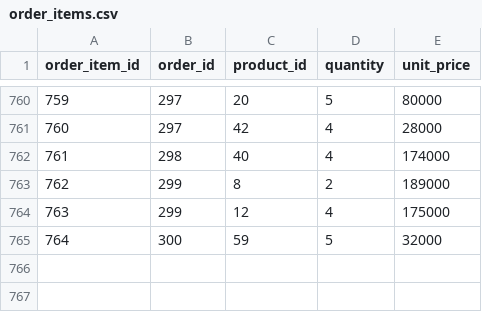
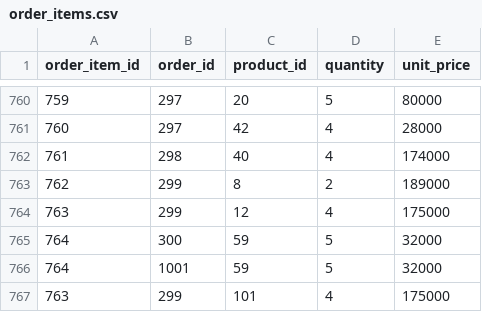
Before and after one commit to sangjae-lee97/data-analysis-course, a CSV file: data/raw/order_items.csv, drawn as a sheet; only a part is shown, gaps mark what is left out; the diff names each change by its address in the sheet, - before the commit and + after, or states it on an @@ line.

```diff
--- a/data/raw/order_items.csv
+++ b/data/raw/order_items.csv
+row 766: 764 | 1001 | 59 | 5 | 32000
+row 767: 763 | 299 | 101 | 4 | 175000
```
Also changed, not shown: data/raw/orders.csv, 2 other files.
